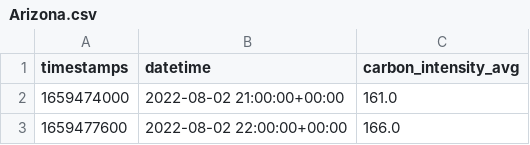
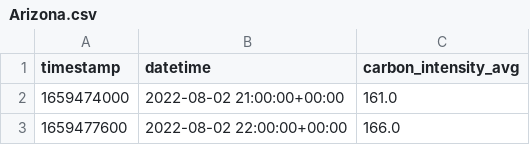
Before and after one commit to Zonotora/CASPER, a CSV file: api/north_america/Arizona.csv, drawn as a sheet; only a part is shown.

Commit message:
removed 's' from timestamps column

```diff
--- a/api/north_america/Arizona.csv
+++ b/api/north_america/Arizona.csv
@@ -1,2 +1,2 @@
-timestamps,datetime,carbon_intensity_avg
+timestamp,datetime,carbon_intensity_avg
 1659474000,2022-08-02 21:00:00+00:00,161.0
```
Also changed, not shown: api/north_america/California.csv, api/north_america/Illinois.csv, 7 other files.
